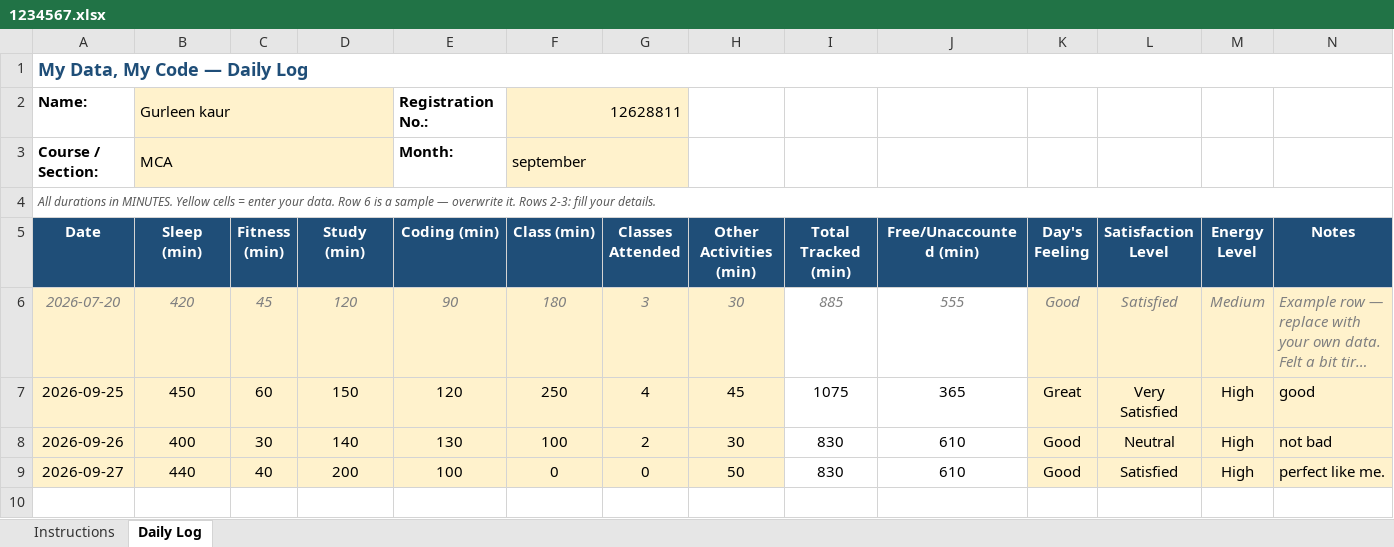
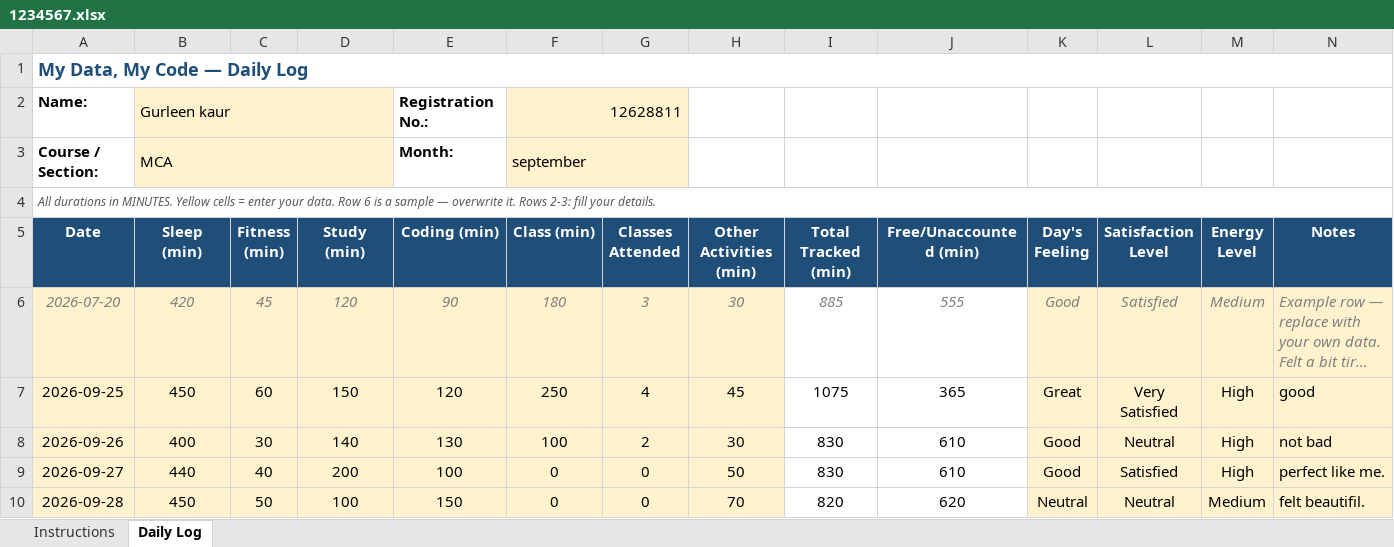
Before and after one commit to kaurgurleen9748-tech/CAP776, an Excel workbook: 1234567.xlsx, sheet Daily Log, drawn as a sheet; long unchanged cells end in …; values as stored, in another font and other column widths than the file's, no borders; conditional formats not drawn; the diff names each change by its address in the sheet, - before the commit and + after, or states it on an @@ line.

Commit message:
add

```diff
--- a/1234567.xlsx (sheet Daily Log)
+++ b/1234567.xlsx (sheet Daily Log)
+row 10: 2026-09-28 | 450 | 50 | 100 | 150 | 0 | 0 | 70 | 820 | 620 | Neutral | Neutral | Medium | felt beautifil.
```
